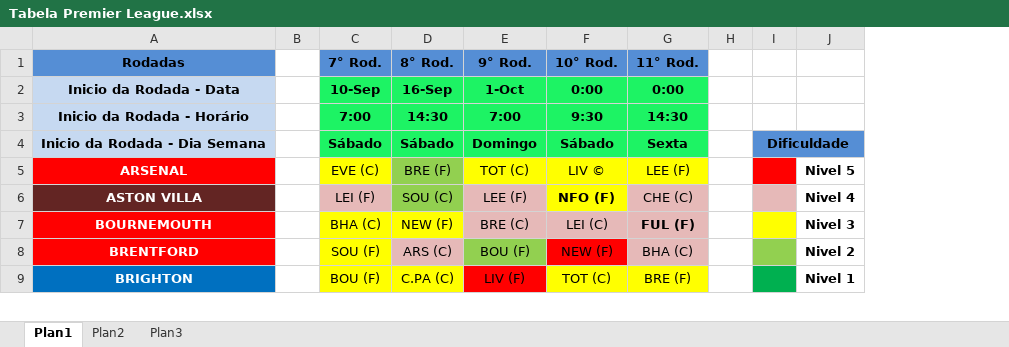
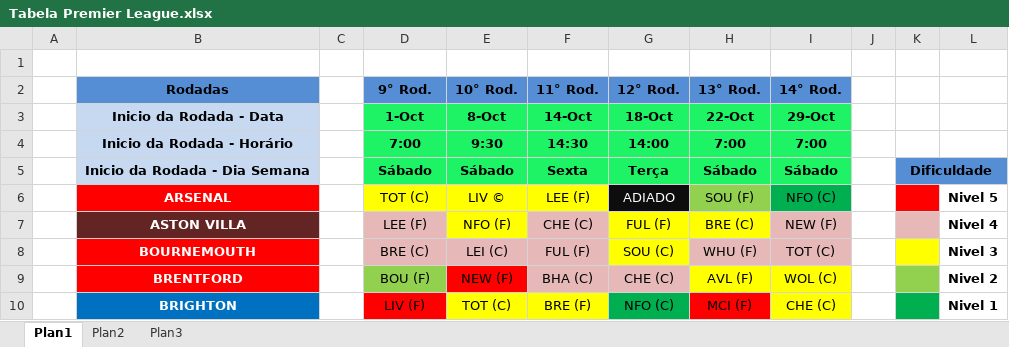
Before and after one commit to FabioVascao/Site-Fantasy-Premier-League-Brasil, an Excel workbook: Tabela Premier League.xlsx, sheet Plan1, drawn as a sheet; only a part is shown; values as stored, in another font and other column widths than the file's, no borders; removed rows and columns are numbered as before the commit, all else as after; the diff names each change by its address in the sheet, - before the commit and + after, or states it on an @@ line.

```diff
--- a/Tabela Premier League.xlsx (sheet Plan1)
+++ b/Tabela Premier League.xlsx (sheet Plan1)
+column A, empty
-column C (7° Rod.), rows 2-9: 10-Sep | 7:00 | Sábado | EVE (C) | LEI (F) | BHA (C) | SOU (F) | BOU (F)
-column D (8° Rod.), rows 2-9: 16-Sep | 14:30 | Sábado | BRE (F) | SOU (C) | NEW (F) | ARS (C) | C.PA (C)
+column G (12° Rod.), rows 3-10: 18-Oct | 14:00 | Terça | ADIADO | FUL (F) | SOU (C) | CHE (C) | NFO (C)
+column H (13° Rod.), rows 3-10: 22-Oct | 7:00 | Sábado | SOU (F) | BRE (C) | WHU (F) | AVL (F) | MCI (F)
+column I (14° Rod.), rows 3-10: 29-Oct | 7:00 | Sábado | NFO (C) | NEW (F) | TOT (C) | WOL (C) | CHE (C)
+row 1: (empty)
-E3 (10° Rod.): 0:00
+E3 (10° Rod.): 8-Oct
-F3 (11° Rod.): 0:00
+F3 (11° Rod.): 14-Oct
-D5 (9° Rod.): Domingo
+D5 (9° Rod.): Sábado
-E7 bold: on
+E7 bold: off
-F8 bold: on
+F8 bold: off
```
Also changed, not shown: Lista Batedores.xlsx, 7 other files.
